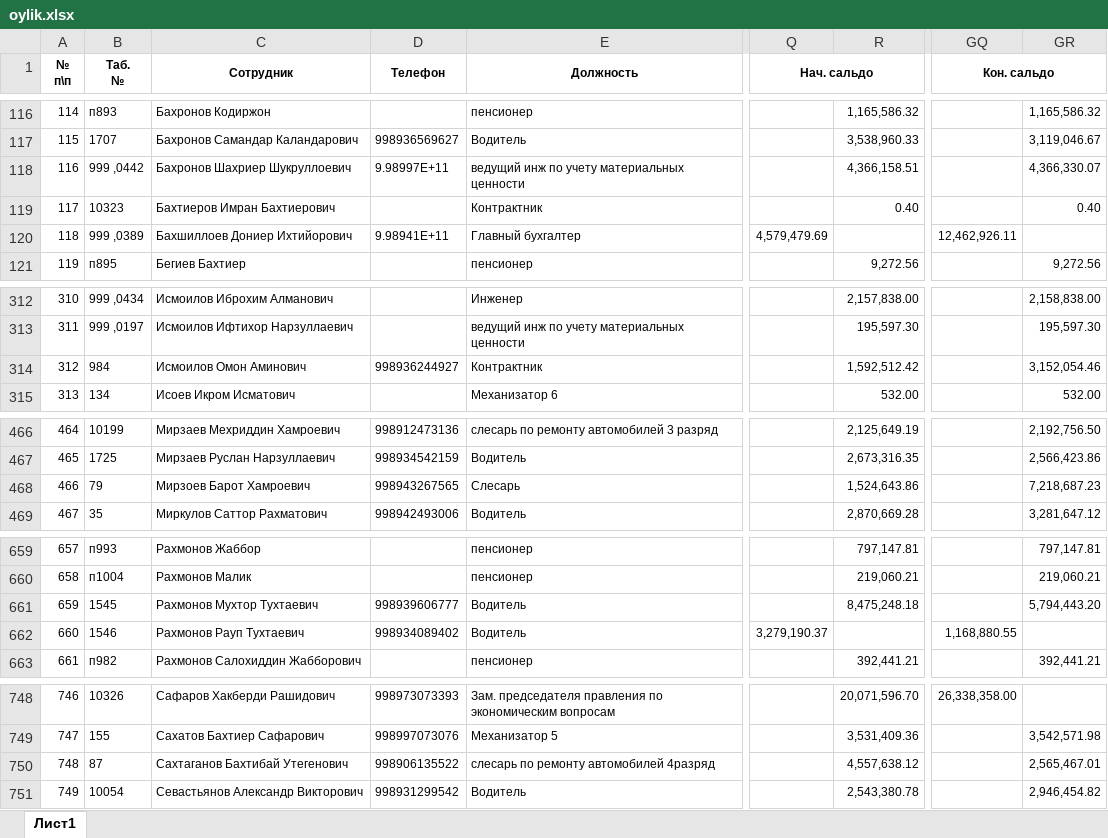
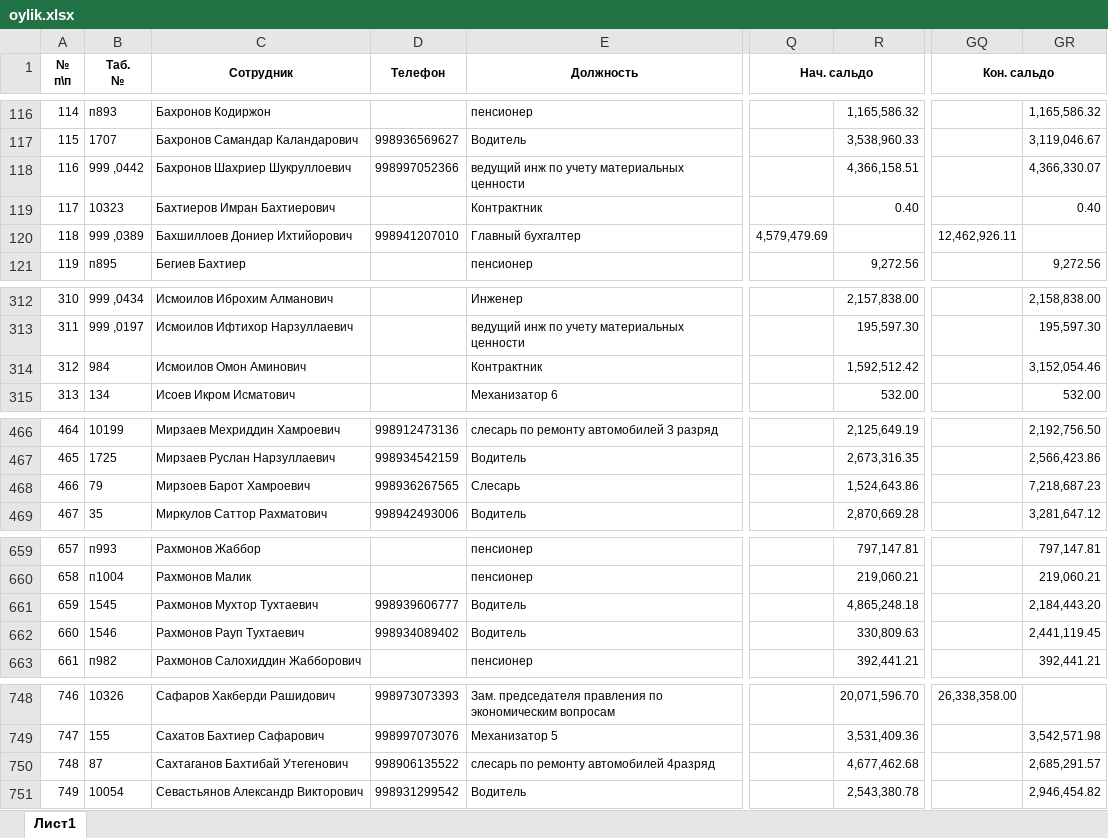
Before and after one commit to Shaxriyor-1/Uzpar-Oylik, an Excel workbook: myproject/telegram_bot/reports/oylik.xlsx, sheet Лист1, drawn as a sheet; only a part is shown, gaps mark what is left out; values as stored, in another font and other column widths than the file's, no borders; the diff covers the shown part only; the diff names each change by its address in the sheet, - before the commit and + after, or states it on an @@ line.

```diff
--- a/myproject/telegram_bot/reports/oylik.xlsx (sheet Лист1)
+++ b/myproject/telegram_bot/reports/oylik.xlsx (sheet Лист1)
-D118 (Телефон): 9.98997E+11
+D118 (Телефон): 998997052366
-D120 (Телефон): 9.98941E+11
+D120 (Телефон): 998941207010
-D314 (Телефон): 998936244927
+D314 (Телефон): (empty)
-D468 (Телефон): 998943267565
+D468 (Телефон): 998936267565
-R661: 8,475,248.18
+R661: 4,865,248.18
-GR661: 5,794,443.20
+GR661: 2,184,443.20
-Q662 (Нач. сальдо): 3,279,190.37
+Q662 (Нач. сальдо): (empty)
-R662: (empty)
+R662: 330,809.63
-GQ662 (Кон. сальдо): 1,168,880.55
+GQ662 (Кон. сальдо): (empty)
-GR662: (empty)
+GR662: 2,441,119.45
-R750: 4,557,638.12
+R750: 4,677,462.68
-GR750: 2,565,467.01
+GR750: 2,685,291.57
```
Also changed, not shown: 78 edited cells elsewhere in this sheet, 1 other file.
